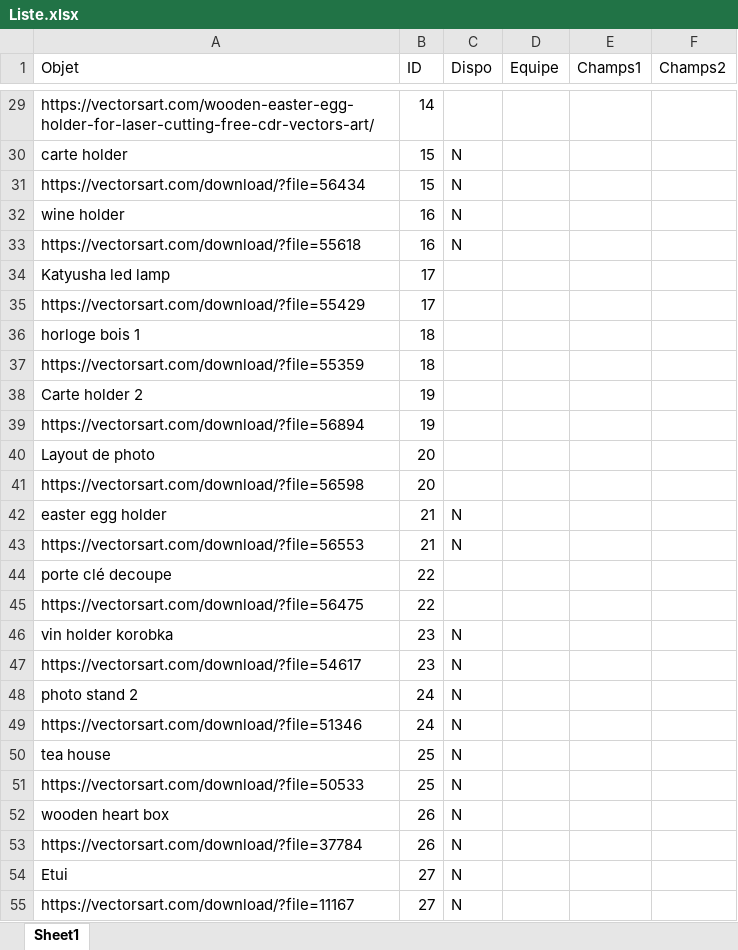
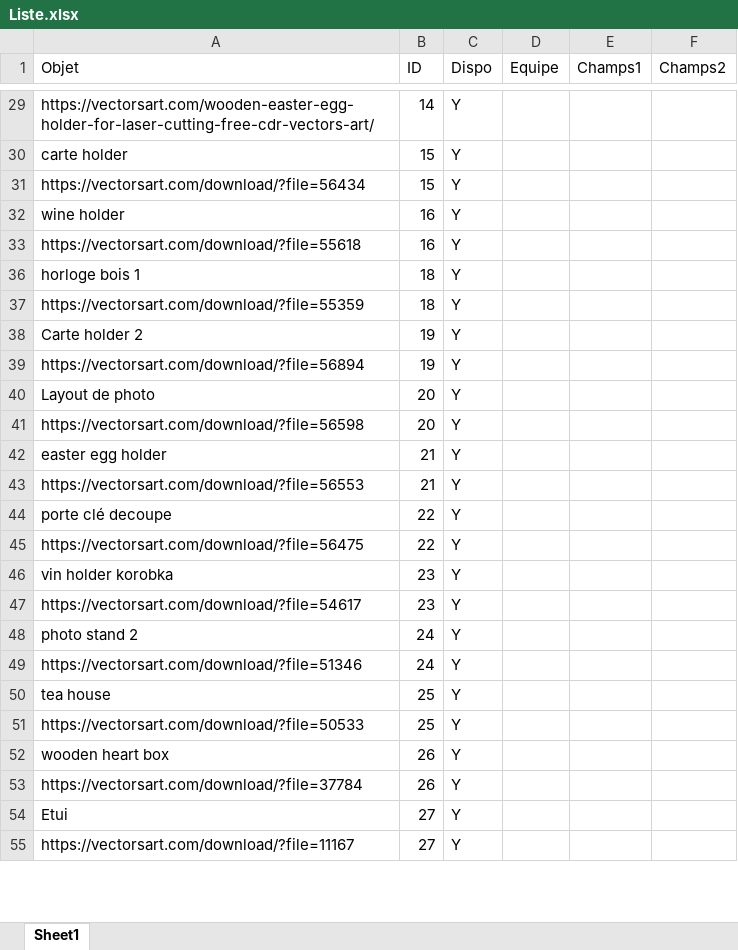
Before and after one commit to richard-phat-the-nguyen/-IND2107---Proc-d-s-de-formage-et-d-assemblage, an Excel workbook: Laboratoire Laser/Liste.xlsx, sheet Sheet1, drawn as a sheet; only a part is shown, gaps mark what is left out; values as stored, in another font and other column widths than the file's, no cell formats; table styles not drawn; the diff covers the shown part only; the diff names each change by its address in the sheet, - before the commit and + after, or states it on an @@ line.

```diff
--- a/Laboratoire Laser/Liste.xlsx (sheet Sheet1)
+++ b/Laboratoire Laser/Liste.xlsx (sheet Sheet1)
-C29 (Dispo): (empty)
+C29 (Dispo): Y
-C30:C33 (Dispo): N
+C30:C33 (Dispo): Y
-row 34: Katyusha led lamp | 17
-row 35: https://vectorsart.com/download/?file=55429 | 17
-C36:C41 (Dispo): (empty)
+C36:C41 (Dispo): Y
-C42:C43 (Dispo): N
+C42:C43 (Dispo): Y
-C44:C45 (Dispo): (empty)
+C44:C45 (Dispo): Y
-C46:C55 (Dispo): N
+C46:C55 (Dispo): Y
```
Also changed, not shown: 4 removed rows and 57 edited cells elsewhere in this sheet, cell formats, hidden cells, 9 other files.
